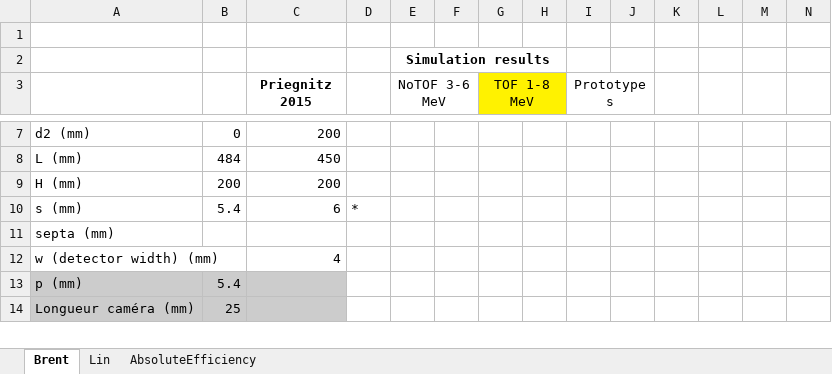
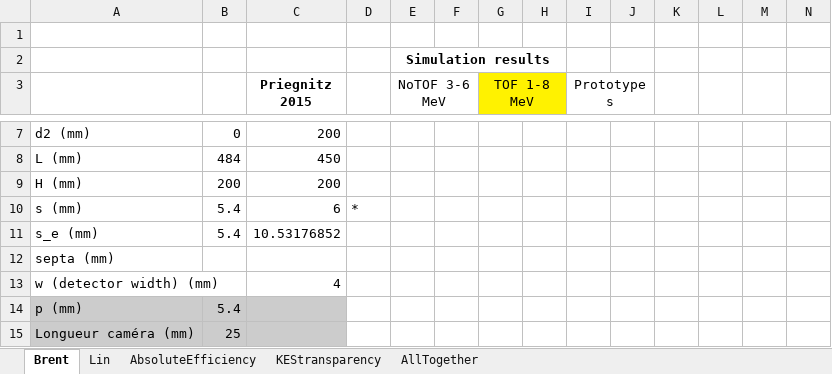
Before and after one commit to etesta/MPS-KES, an Excel workbook: KES-MPS.xlsx, sheet Brent, drawn as a sheet; only a part is shown, gaps mark what is left out; values as stored, in another font and other column widths than the file's, no borders; charts and pictures not drawn; rows hold the shown columns only; the diff names each change by its address in the sheet, - before the commit and + after, or states it on an @@ line.

```diff
--- a/KES-MPS.xlsx (sheet Brent)
+++ b/KES-MPS.xlsx (sheet Brent)
+sheet tab: KEStransparency
+sheet tab: AllTogether
+row 11: s_e (mm) | 5.4 | 10.53176852
```
Also changed, not shown: sheet Lin, charts or pictures, 8 other files.
